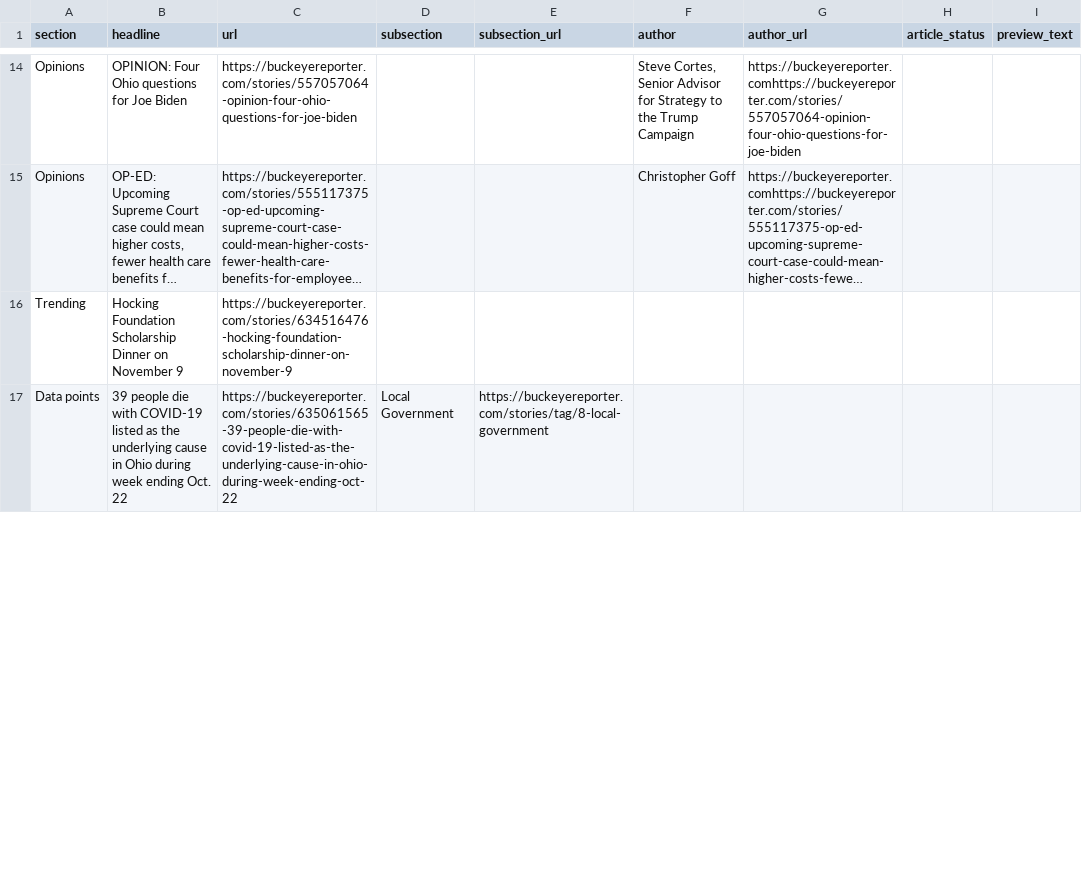
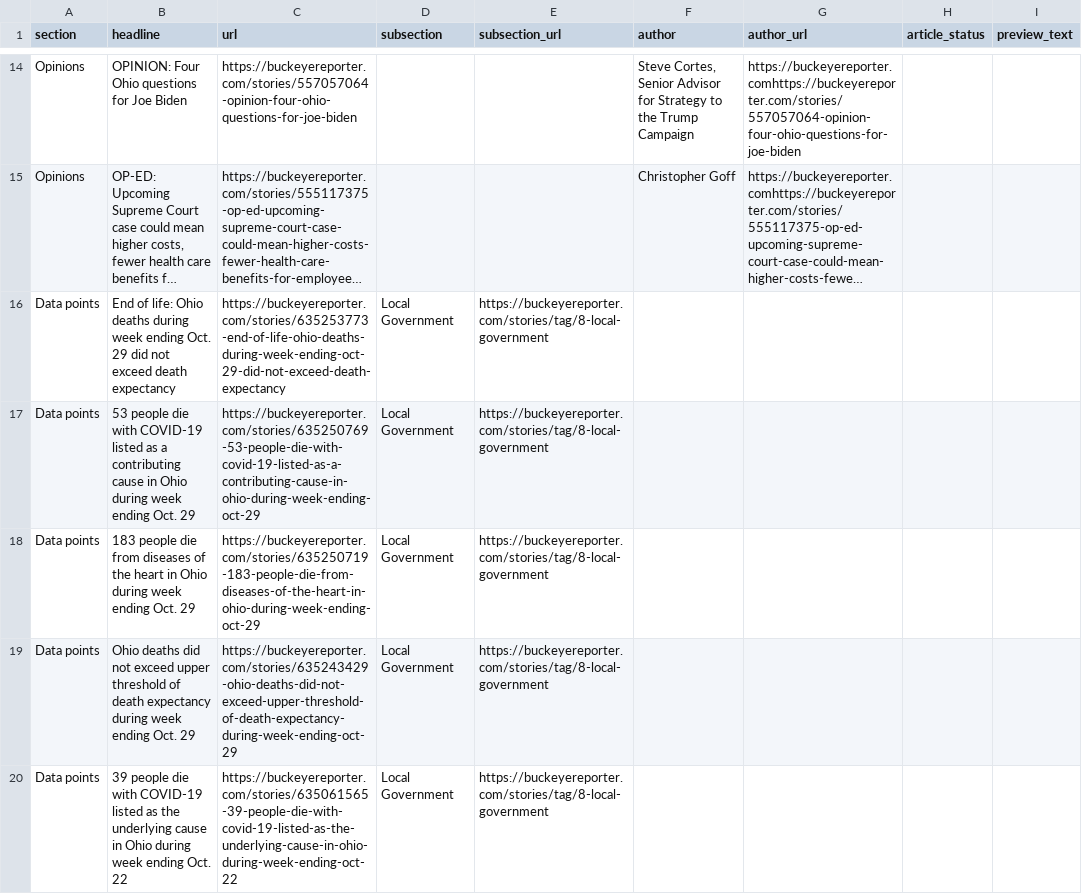
Before and after one commit to petebrown/homework-17-automatic-scraper, a CSV file: scraped_articles.csv, drawn as a sheet; only a part is shown, gaps mark what is left out; long unchanged cells end in …; removed rows and columns are numbered as before the commit, all else as after; the diff covers the shown part only; the diff names each change by its address in the sheet, - before the commit and + after, or states it on an @@ line.

```diff
--- a/scraped_articles.csv
+++ b/scraped_articles.csv
-row 16: Trending | Hocking Foundation Scholarship Dinner on November 9 | https://buckeyereporter.com/stories/634516476-hocking-foundation-scholarship-dinner-on-november-9
+row 16: Data points | End of life: Ohio deaths during week ending Oct. 29 did not exceed death expectancy | https://buckeyereporter.com/stories/635253773-end-of-life-ohio-deaths-during-week-ending-oct-29-did-not-exceed-death-expectancy | Local Government | https://buckeyereporter.com/stories/tag/8-local-government
+row 17: Data points | 53 people die with COVID-19 listed as a contributing cause in Ohio during week ending Oct. 29 | https://buckeyereporter.com/stories/635250769-53-people-die-with-covid-19-listed-as-a-contributing-cause-in-ohio-during-week-ending-oct-29 | Local Government | https://buckeyereporter.com/stories/tag/8-local-government
+row 18: Data points | 183 people die from diseases of the heart in Ohio during week ending Oct. 29 | https://buckeyereporter.com/stories/635250719-183-people-die-from-diseases-of-the-heart-in-ohio-during-week-ending-oct-29 | Local Government | https://buckeyereporter.com/stories/tag/8-local-government
+row 19: Data points | Ohio deaths did not exceed upper threshold of death expectancy during week ending Oct. 29 | https://buckeyereporter.com/stories/635243429-ohio-deaths-did-not-exceed-upper-threshold-of-death-expectancy-during-week-ending-oct-29 | Local Government | https://buckeyereporter.com/stories/tag/8-local-government
```
Also changed, not shown: 2 added rows, 6 removed rows and 6 edited cells elsewhere in this file.
